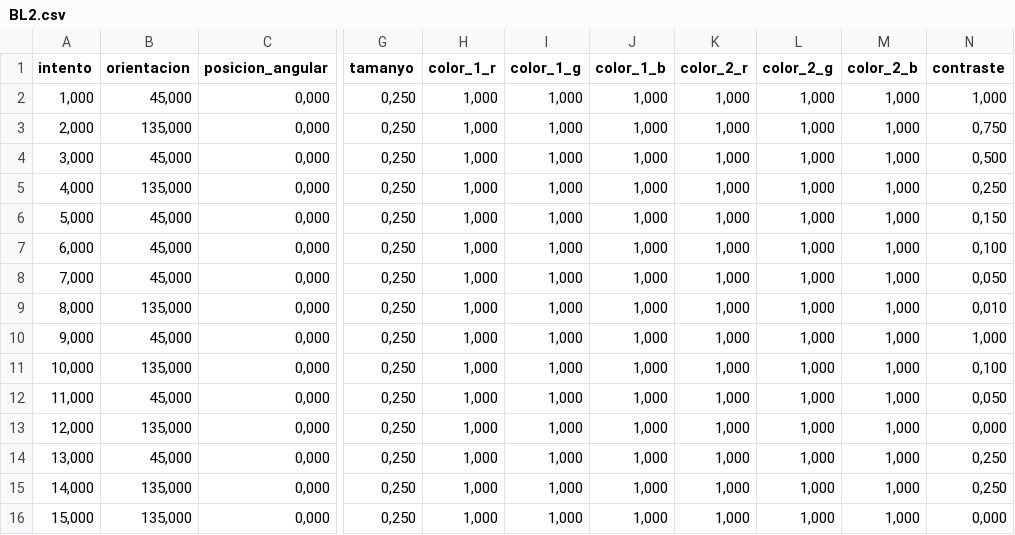
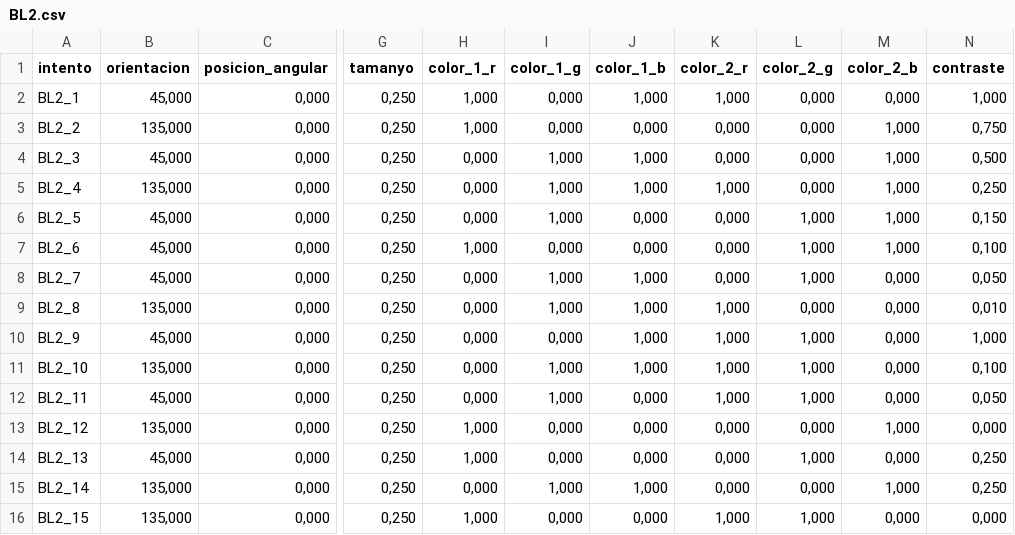
Before and after one commit to compneurobilbao/siburmuin, a CSV file: src/begiBrainDemo/BL2.csv, drawn as a sheet; only a part is shown, gaps mark what is left out; the diff names each change by its address in the sheet, - before the commit and + after, or states it on an @@ line.

Commit message:
[REF] Added BegiBrain demo's configuration files as example

```diff
--- a/src/begiBrainDemo/BL2.csv
+++ b/src/begiBrainDemo/BL2.csv
-A2 (intento): 1,000
+A2 (intento): BL2_1
-I2:I3 (color_1_g): 1,000
+I2:I3 (color_1_g): 0,000
-L2:L5 (color_2_g): 1,000
+L2:L5 (color_2_g): 0,000
-M2 (color_2_b): 1,000
+M2 (color_2_b): 0,000
-A3 (intento): 2,000
+A3 (intento): BL2_2
-J3 (color_1_b): 1,000
+J3 (color_1_b): 0,000
-K3:K4 (color_2_r): 1,000
+K3:K4 (color_2_r): 0,000
-A4 (intento): 3,000
+A4 (intento): BL2_3
-H4:H6 (color_1_r): 1,000
+H4:H6 (color_1_r): 0,000
-A5 (intento): 4,000
+A5 (intento): BL2_4
-A6 (intento): 5,000
+A6 (intento): BL2_5
-J6:J7 (color_1_b): 1,000
+J6:J7 (color_1_b): 0,000
-K6:K8 (color_2_r): 1,000
+K6:K8 (color_2_r): 0,000
-A7 (intento): 6,000
+A7 (intento): BL2_6
-I7 (color_1_g): 1,000
+I7 (color_1_g): 0,000
-A8 (intento): 7,000
+A8 (intento): BL2_7
-H8:H12 (color_1_r): 1,000
+H8:H12 (color_1_r): 0,000
-M8:M12 (color_2_b): 1,000
+M8:M12 (color_2_b): 0,000
-A9 (intento): 8,000
+A9 (intento): BL2_8
-L9 (color_2_g): 1,000
+L9 (color_2_g): 0,000
-A10 (intento): 9,000
+A10 (intento): BL2_9
-I10 (color_1_g): 1,000
+I10 (color_1_g): 0,000
-A11 (intento): 10,000
+A11 (intento): BL2_10
-A12 (intento): 11,000
+A12 (intento): BL2_11
-J12:J14 (color_1_b): 1,000
+J12:J14 (color_1_b): 0,000
-A13 (intento): 12,000
+A13 (intento): BL2_12
-I13:I14 (color_1_g): 1,000
+I13:I14 (color_1_g): 0,000
-K13:K15 (color_2_r): 1,000
+K13:K15 (color_2_r): 0,000
-L13 (color_2_g): 1,000
+L13 (color_2_g): 0,000
-A14 (intento): 13,000
+A14 (intento): BL2_13
-M14 (color_2_b): 1,000
+M14 (color_2_b): 0,000
-A15 (intento): 14,000
+A15 (intento): BL2_14
-H15 (color_1_r): 1,000
+H15 (color_1_r): 0,000
-L15 (color_2_g): 1,000
+L15 (color_2_g): 0,000
-A16 (intento): 15,000
+A16 (intento): BL2_15
-I16 (color_1_g): 1,000
+I16 (color_1_g): 0,000
-J16 (color_1_b): 1,000
+J16 (color_1_b): 0,000
-M16 (color_2_b): 1,000
+M16 (color_2_b): 0,000
```
Also changed, not shown: 3 other files.
